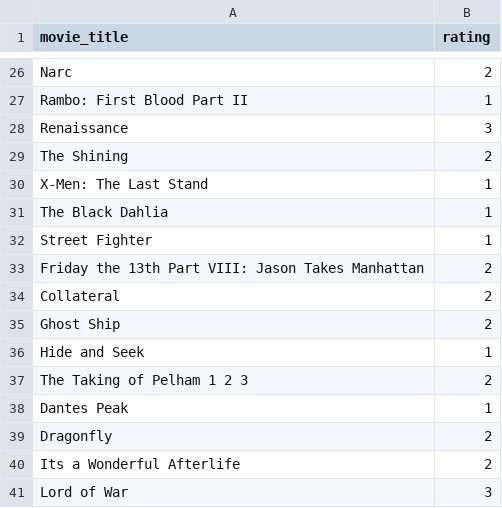
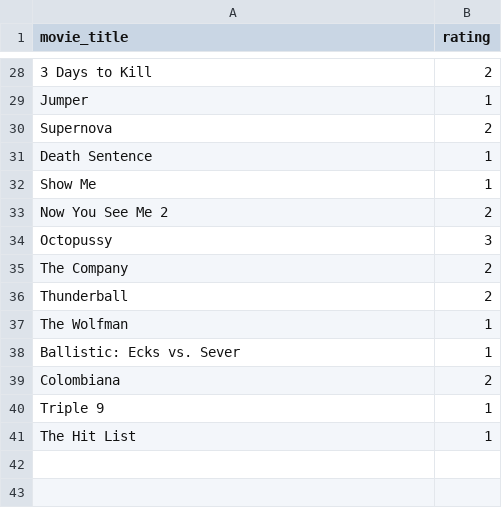
Before and after one commit to choosen23/ArtificialIntelligence_ntua, a CSV file: AI_ex2/Users/my_user_4.csv, drawn as a sheet; only a part is shown, gaps mark what is left out; removed rows and columns are numbered as before the commit, all else as after; the diff covers the shown part only; the diff names each change by its address in the sheet, - before the commit and + after, or states it on an @@ line.

```diff
--- a/AI_ex2/Users/my_user_4.csv
+++ b/AI_ex2/Users/my_user_4.csv
-A28 (movie_title): Narc
+A28 (movie_title): 3 Days to Kill
-A29 (movie_title): Rambo: First Blood Part II
+A29 (movie_title): Jumper
-row 28: Renaissance | 3
-A30 (movie_title): The Shining
+A30 (movie_title): Supernova
-A31 (movie_title): X-Men: The Last Stand
+A31 (movie_title): Death Sentence
-row 31: The Black Dahlia | 1
-A32 (movie_title): Street Fighter
+A32 (movie_title): Show Me
+row 33: Now You See Me 2 | 2
+row 34: Octopussy | 3
-A35 (movie_title): Friday the 13th Part VIII: Jason Takes Manhattan
+A35 (movie_title): The Company
-A36 (movie_title): Collateral
+A36 (movie_title): Thunderball
-row 35: Ghost Ship | 2
+row 37: The Wolfman | 1
-A38 (movie_title): Hide and Seek
+A38 (movie_title): Ballistic: Ecks vs. Sever
-A39 (movie_title): The Taking of Pelham 1 2 3
+A39 (movie_title): Colombiana
+row 40: Triple 9 | 1
-A41 (movie_title): Dantes Peak
+A41 (movie_title): The Hit List
-row 39: Dragonfly | 2
-row 40: Its a Wonderful Afterlife | 2
-row 41: Lord of War | 3
```
Also changed, not shown: 8 added rows, 6 removed rows and 18 edited cells elsewhere in this file, AI_ex2/Users/my_user_1.csv, AI_ex2/Users/my_user_3.csv, 9 other files.
